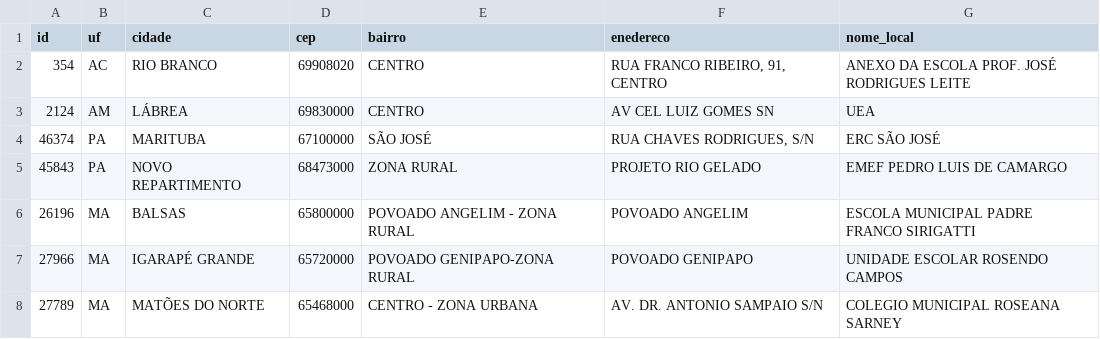
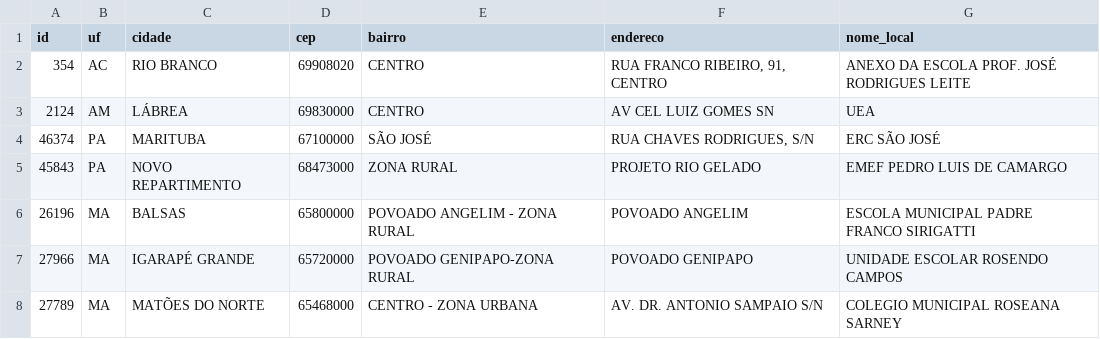
Before and after one commit to konscia/php-google-geocoding, a CSV file: sample/sample.csv, drawn as a sheet; only a part is shown.

```diff
--- a/sample/sample.csv
+++ b/sample/sample.csv
@@ -1,2 +1,2 @@
-id,uf,cidade,cep,bairro,enedereco,nome_local
+id,uf,cidade,cep,bairro,endereco,nome_local
 354,AC,RIO BRANCO,69908020,CENTRO,"RUA FRANCO RIBEIRO, 91, CENTRO",ANEXO DA ESCOLA PROF. JOSÉ RODRIGUES LEITE
```
Also changed, not shown: 7 other files.
